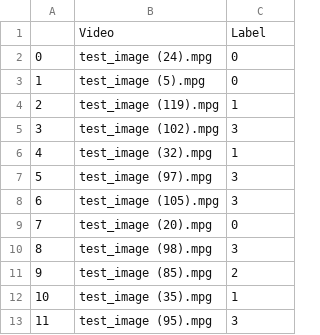
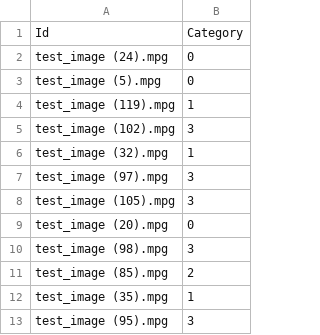
Before and after one commit to Ahmed-Araby/Action-Recognition, a CSV file: submit96.csv, drawn as a sheet; only a part is shown; removed rows and columns are numbered as before the commit, all else as after; the diff names each change by its address in the sheet, - before the commit and + after, or states it on an @@ line.

```diff
--- a/submit96.csv
+++ b/submit96.csv
-column A, rows 2-13: 0 | 1 | 2 | 3 | 4 | 5 | 6 | 7 | 8 | 9 | 10 | 11
-row 1:  | Video | Label
+row 1: Id | Category
```
Also changed, not shown: 1 other file.
